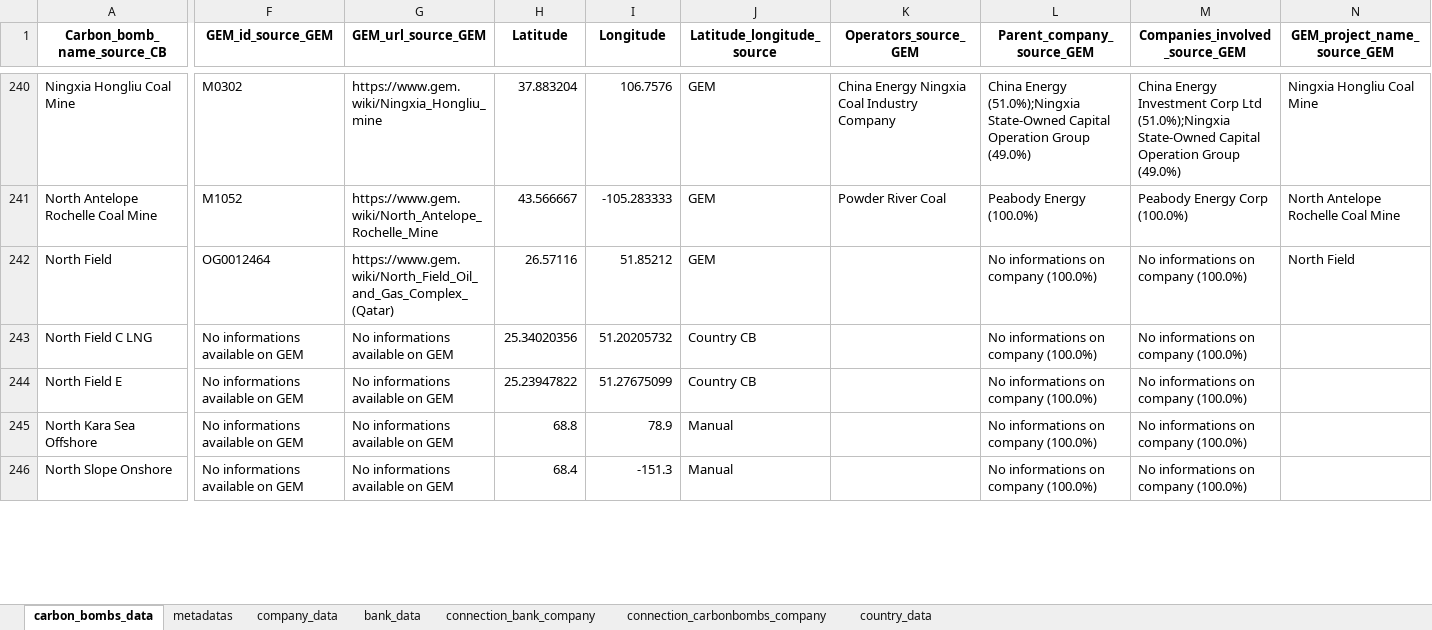
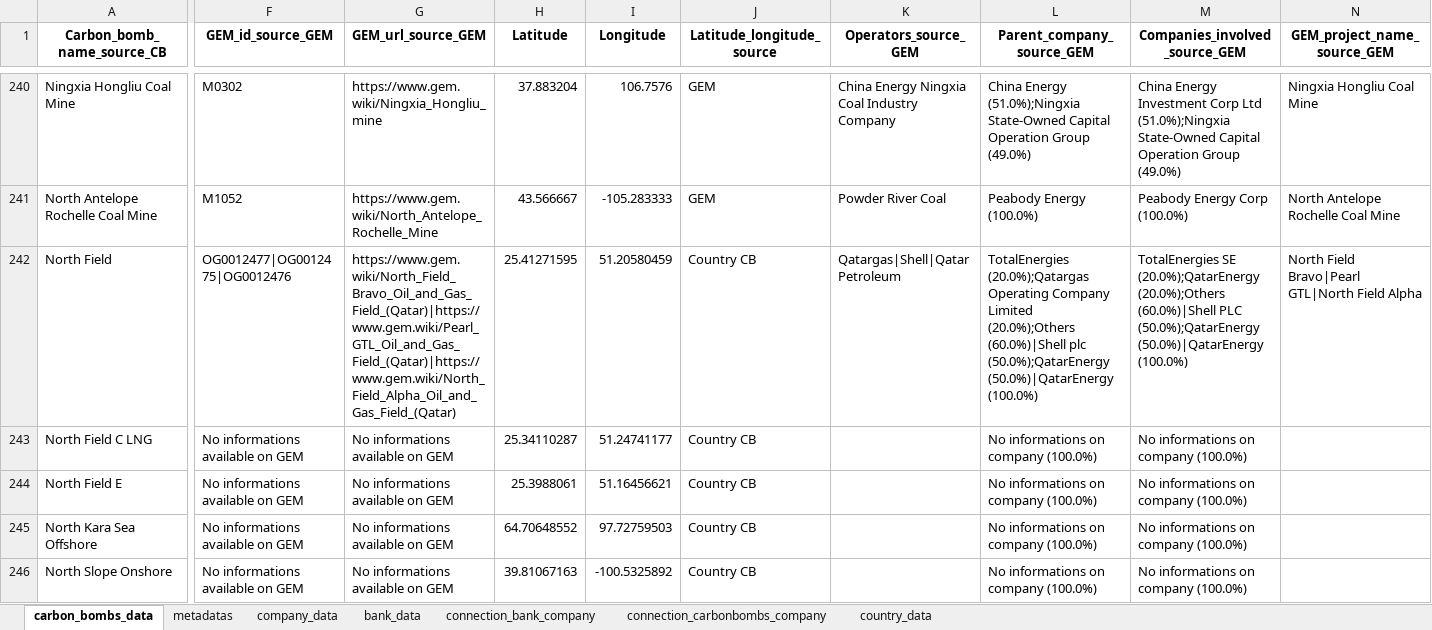
Before and after one commit to dataforgoodfr/CarbonBombs, an Excel workbook: data_cleaned/carbon_bombs_all_datasets.xlsx, sheet carbon_bombs_data, drawn as a sheet; only a part is shown, gaps mark what is left out; values as stored, in another font and other column widths than the file's, no borders; the diff covers the shown part only; the diff names each change by its address in the sheet, - before the commit and + after, or states it on an @@ line.

Commit message:
fix north field and rerun

```diff
--- a/data_cleaned/carbon_bombs_all_datasets.xlsx (sheet carbon_bombs_data)
+++ b/data_cleaned/carbon_bombs_all_datasets.xlsx (sheet carbon_bombs_data)
-F242 (GEM_id_source_GEM): OG0012464
+F242 (GEM_id_source_GEM): OG0012477|OG0012475|OG0012476
-G242 (GEM_url_source_GEM): https://www.gem.wiki/North_Field_Oil_and_Gas_Complex_(Qatar)
+G242 (GEM_url_source_GEM): https://www.gem.wiki/North_Field_Bravo_Oil_and_Gas_Field_(Qatar)|https://www.gem.wiki/Pearl_GTL_Oil_and_Gas_Field_(Qatar)|https://www.gem.wiki/North_Field_Alpha_Oil_and_Gas_Field_(Qatar)
-H242 (Latitude): 26.57116
+H242 (Latitude): 25.41271595
-I242 (Longitude): 51.85212
+I242 (Longitude): 51.20580459
-J242 (Latitude_longitude_source): GEM
+J242 (Latitude_longitude_source): Country CB
-K242 (Operators_source_GEM): (empty)
+K242 (Operators_source_GEM): Qatargas|Shell|Qatar Petroleum
-L242 (Parent_company_source_GEM): No informations on company (100.0%)
+L242 (Parent_company_source_GEM): TotalEnergies (20.0%);Qatargas Operating Company Limited (20.0%);Others (60.0%)|Shell plc (50.0%);QatarEnergy (50.0%)|QatarEnergy (100.0%)
-M242 (Companies_involved_source_GEM): No informations on company (100.0%)
+M242 (Companies_involved_source_GEM): TotalEnergies SE (20.0%);QatarEnergy (20.0%);Others (60.0%)|Shell PLC (50.0%);QatarEnergy (50.0%)|QatarEnergy (100.0%)
-N242 (GEM_project_name_source_GEM): North Field
+N242 (GEM_project_name_source_GEM): North Field Bravo|Pearl GTL|North Field Alpha
-H243 (Latitude): 25.34020356
+H243 (Latitude): 25.34110287
-I243 (Longitude): 51.20205732
+I243 (Longitude): 51.24741177
-H244 (Latitude): 25.23947822
+H244 (Latitude): 25.3988061
-I244 (Longitude): 51.27675099
+I244 (Longitude): 51.16456621
-H245 (Latitude): 68.8
+H245 (Latitude): 64.70648552
-I245 (Longitude): 78.9
+I245 (Longitude): 97.72759503
-J245:J246 (Latitude_longitude_source): Manual
+J245:J246 (Latitude_longitude_source): Country CB
-H246 (Latitude): 68.4
+H246 (Latitude): 39.81067163
-I246 (Longitude): -151.3
+I246 (Longitude): -100.5325892
```
Also changed, not shown: 305 edited cells elsewhere in this sheet, sheet connection_carbonbombs_company, sheet metadatas, sheet company_data, data_sources/Manual matching.xlsx, 15 other files.
